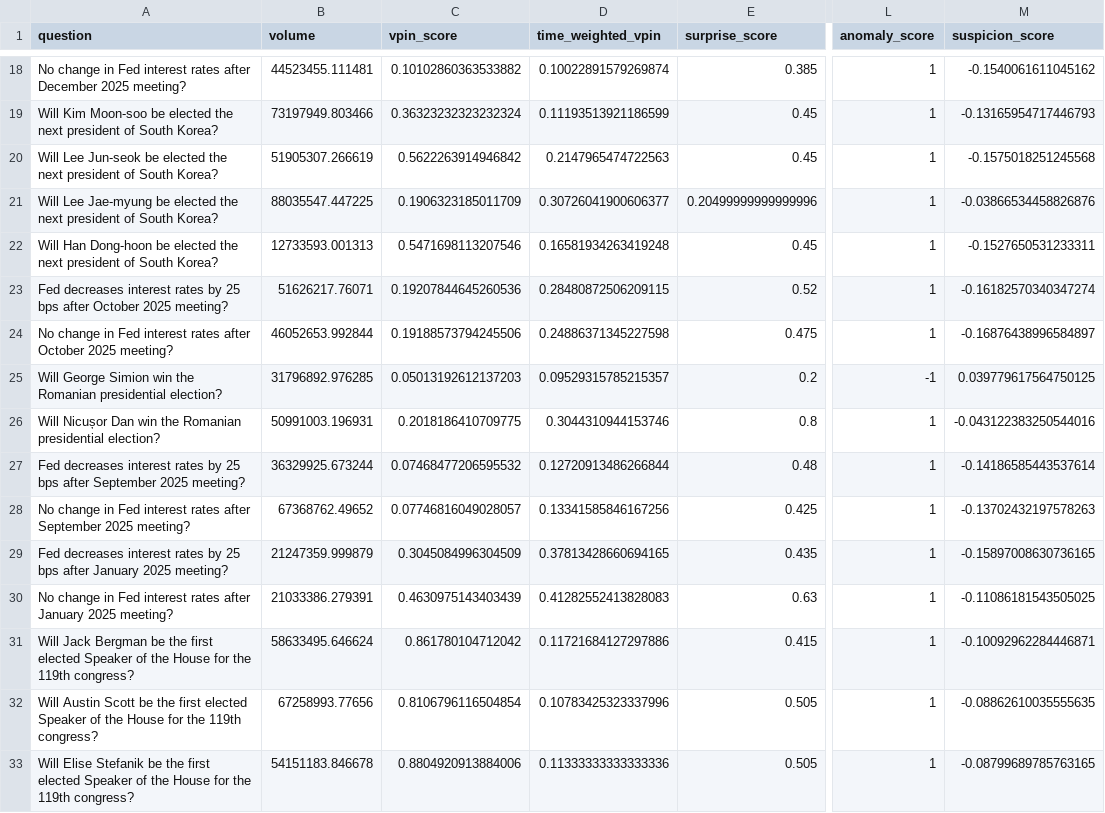
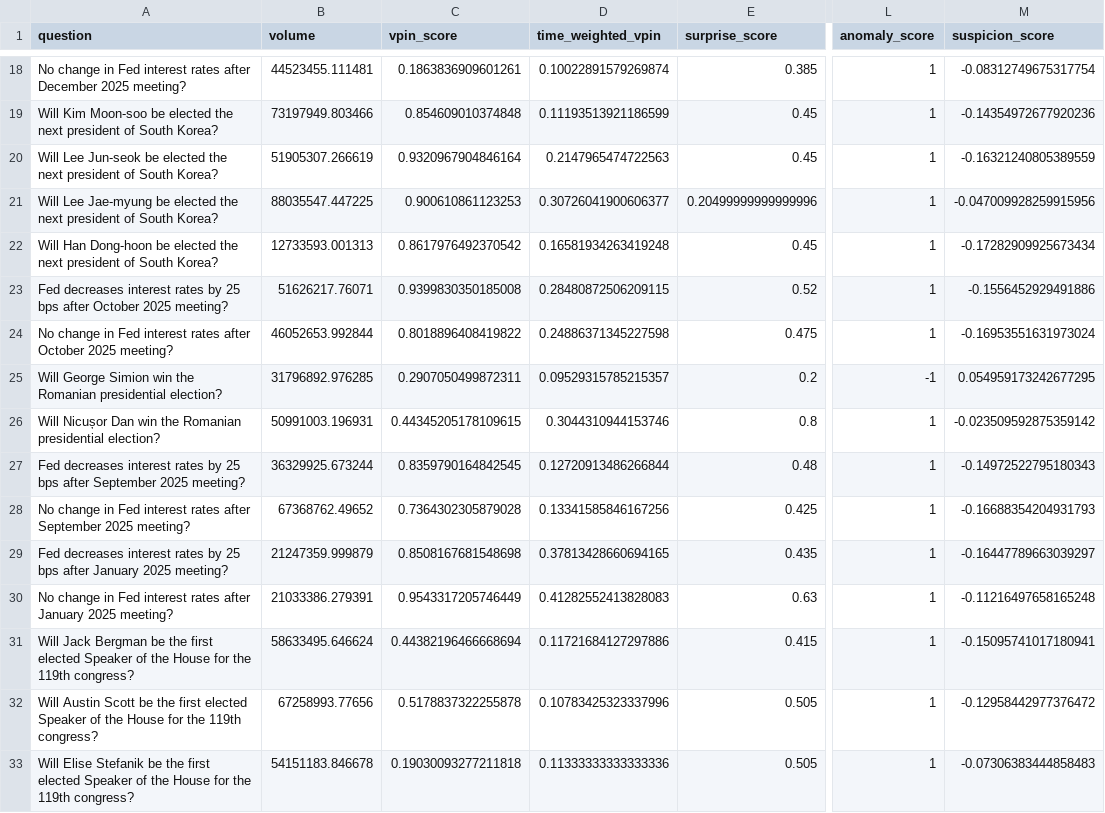
Before and after one commit to chadallen/insider_trading_detection, a CSV file: dashboard/public/df_scored.csv, drawn as a sheet; only a part is shown, gaps mark what is left out; the diff covers the shown part only; the diff names each change by its address in the sheet, - before the commit and + after, or states it on an @@ line.

```diff
--- a/dashboard/public/df_scored.csv
+++ b/dashboard/public/df_scored.csv
-C18 (vpin_score): 0.10102860363533882
+C18 (vpin_score): 0.1863836909601261
-M18 (suspicion_score): -0.1540061611045162
+M18 (suspicion_score): -0.08312749675317754
-C19 (vpin_score): 0.36323232323232324
+C19 (vpin_score): 0.854609010374848
-M19 (suspicion_score): -0.13165954717446793
+M19 (suspicion_score): -0.14354972677920236
-C20 (vpin_score): 0.5622263914946842
+C20 (vpin_score): 0.9320967904846164
-M20 (suspicion_score): -0.1575018251245568
+M20 (suspicion_score): -0.16321240805389559
-C21 (vpin_score): 0.1906323185011709
+C21 (vpin_score): 0.900610861123253
-M21 (suspicion_score): -0.03866534458826876
+M21 (suspicion_score): -0.047009928259915956
-C22 (vpin_score): 0.5471698113207546
+C22 (vpin_score): 0.8617976492370542
-M22 (suspicion_score): -0.1527650531233311
+M22 (suspicion_score): -0.17282909925673434
-C23 (vpin_score): 0.19207844645260536
+C23 (vpin_score): 0.9399830350185008
-M23 (suspicion_score): -0.16182570340347274
+M23 (suspicion_score): -0.1556452929491886
-C24 (vpin_score): 0.19188573794245506
+C24 (vpin_score): 0.8018896408419822
-M24 (suspicion_score): -0.16876438996584897
+M24 (suspicion_score): -0.16953551631973024
-C25 (vpin_score): 0.05013192612137203
+C25 (vpin_score): 0.2907050499872311
-M25 (suspicion_score): 0.039779617564750125
+M25 (suspicion_score): 0.054959173242677295
-C26 (vpin_score): 0.2018186410709775
+C26 (vpin_score): 0.44345205178109615
-M26 (suspicion_score): -0.043122383250544016
+M26 (suspicion_score): -0.023509592875359142
-C27 (vpin_score): 0.07468477206595532
+C27 (vpin_score): 0.8359790164842545
-M27 (suspicion_score): -0.14186585443537614
+M27 (suspicion_score): -0.14972522795180343
-C28 (vpin_score): 0.07746816049028057
+C28 (vpin_score): 0.7364302305879028
-M28 (suspicion_score): -0.13702432197578263
+M28 (suspicion_score): -0.16688354204931793
-C29 (vpin_score): 0.3045084996304509
+C29 (vpin_score): 0.8508167681548698
-M29 (suspicion_score): -0.15897008630736165
+M29 (suspicion_score): -0.16447789663039297
-C30 (vpin_score): 0.4630975143403439
+C30 (vpin_score): 0.9543317205746449
-M30 (suspicion_score): -0.11086181543505025
+M30 (suspicion_score): -0.11216497658165248
-C31 (vpin_score): 0.861780104712042
+C31 (vpin_score): 0.44382196466668694
-M31 (suspicion_score): -0.10092962284446871
+M31 (suspicion_score): -0.15095741017180941
-C32 (vpin_score): 0.8106796116504854
+C32 (vpin_score): 0.5178837322255878
-M32 (suspicion_score): -0.08862610035555635
+M32 (suspicion_score): -0.12958442977376472
-C33 (vpin_score): 0.8804920913884006
+C33 (vpin_score): 0.19030093277211818
-M33 (suspicion_score): -0.08799689785763165
+M33 (suspicion_score): -0.07306383444858483
```
Also changed, not shown: 2 removed rows and 124 edited cells elsewhere in this file, dashboard/public/df_combined.csv, outputs/df_combined.csv, 3 other files.
